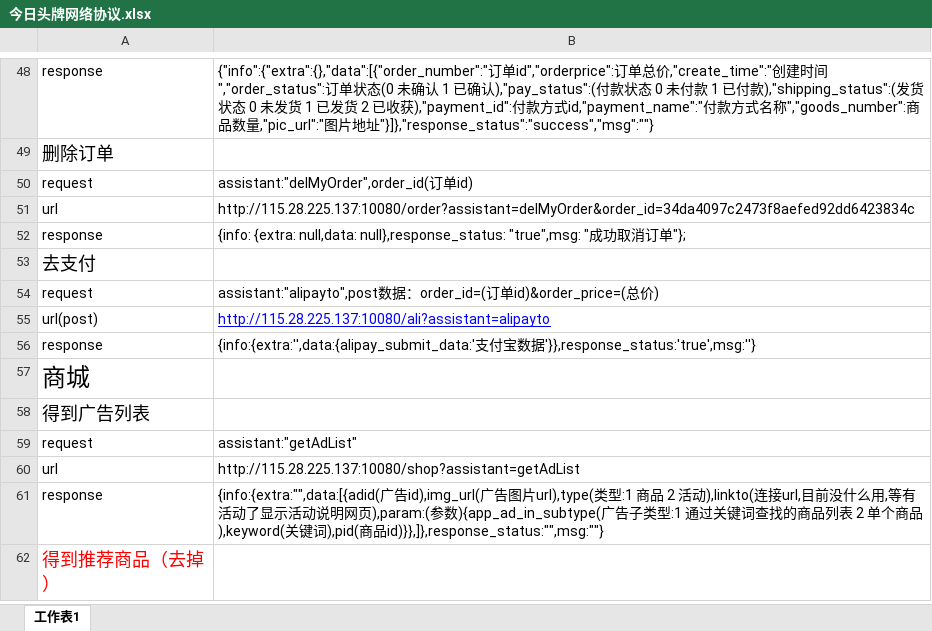
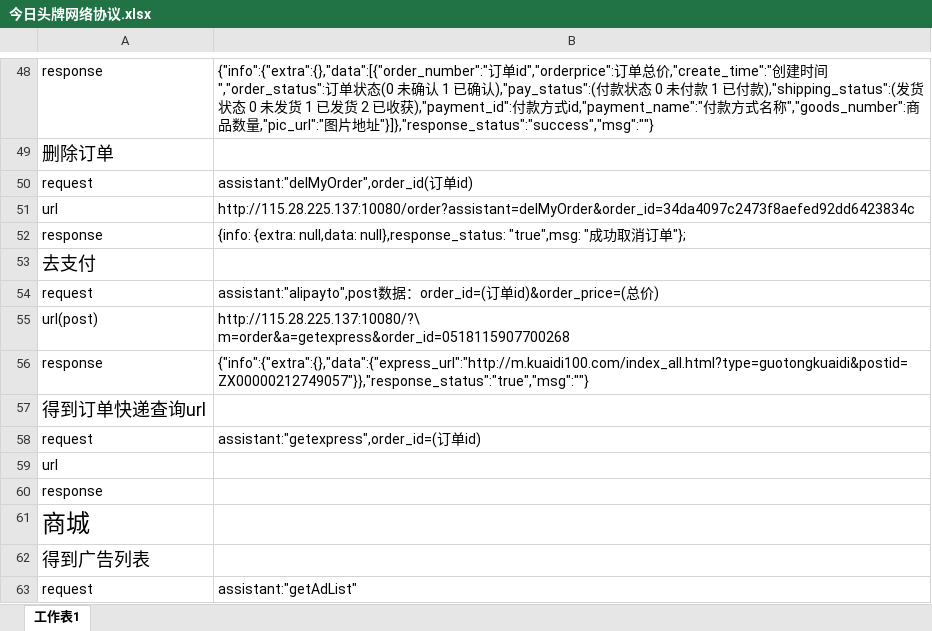
Before and after one commit to gump2012/todaylead, an Excel workbook: 今日头牌网络协议.xlsx, sheet 工作表1, drawn as a sheet; only a part is shown, gaps mark what is left out; the shorter side is filled out with more unchanged rows; values as stored, in another font and other column widths than the file's, no borders; ↵ is a line break in a cell; the diff names each change by its address in the sheet, - before the commit and + after, or states it on an @@ line.

Commit message:
添加快递协议

```diff
--- a/今日头牌网络协议.xlsx (sheet 工作表1)
+++ b/今日头牌网络协议.xlsx (sheet 工作表1)
-B55: http://115.28.225.137:10080/ali?assistant=alipayto
+B55: http://115.28.225.137:10080/?\ ↵ m=order&a=getexpress&order_id=0518115907700268
@@ B55 underline: on → off, text colour: #0000FF → black @@
-B56: {info:{extra:'',data:{alipay_submit_data:'支付宝数据'}},response_status:'true',msg:''}
+B56: {"info":{"extra":{},"data":{"express_url":"http://m.kuaidi100.com/index_all.html?type=guotongkuaidi&postid=ZX00000212749057"}},"response_status":"true","msg":""}
+row 57: 得到订单快递查询url
+row 58: request | assistant:"getexpress",order_id=(订单id)
+row 59: url
+row 60: response
```
